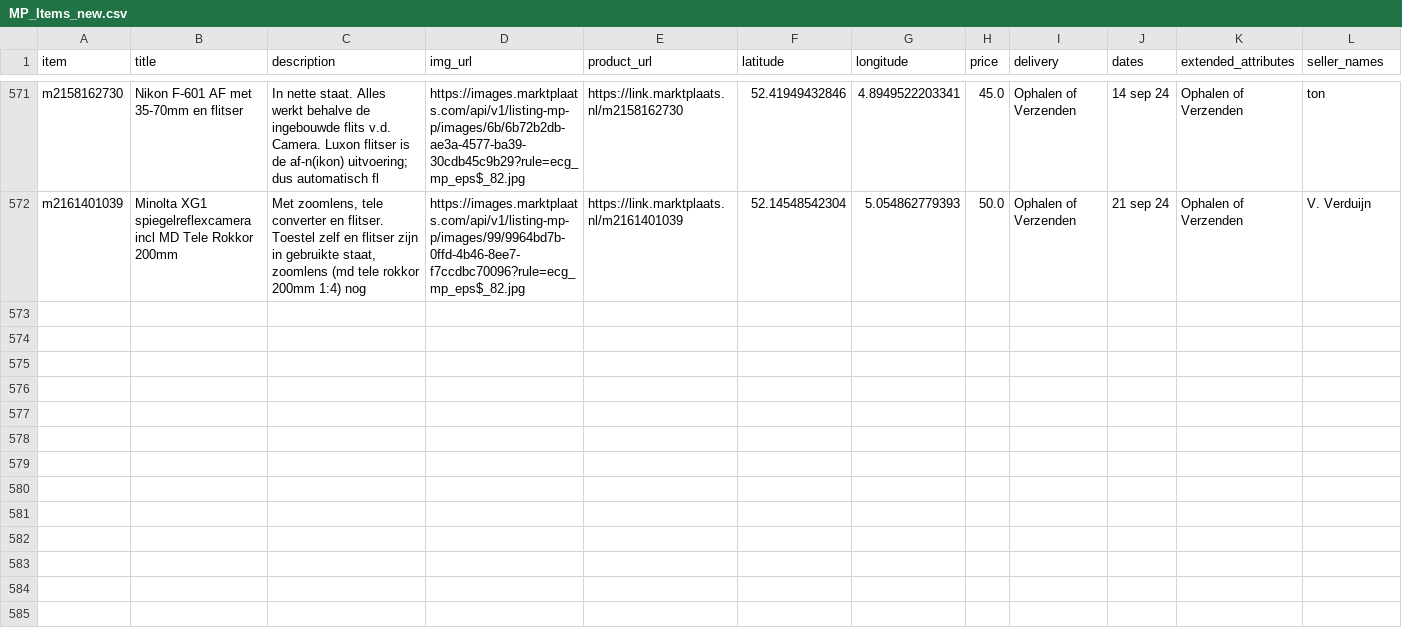
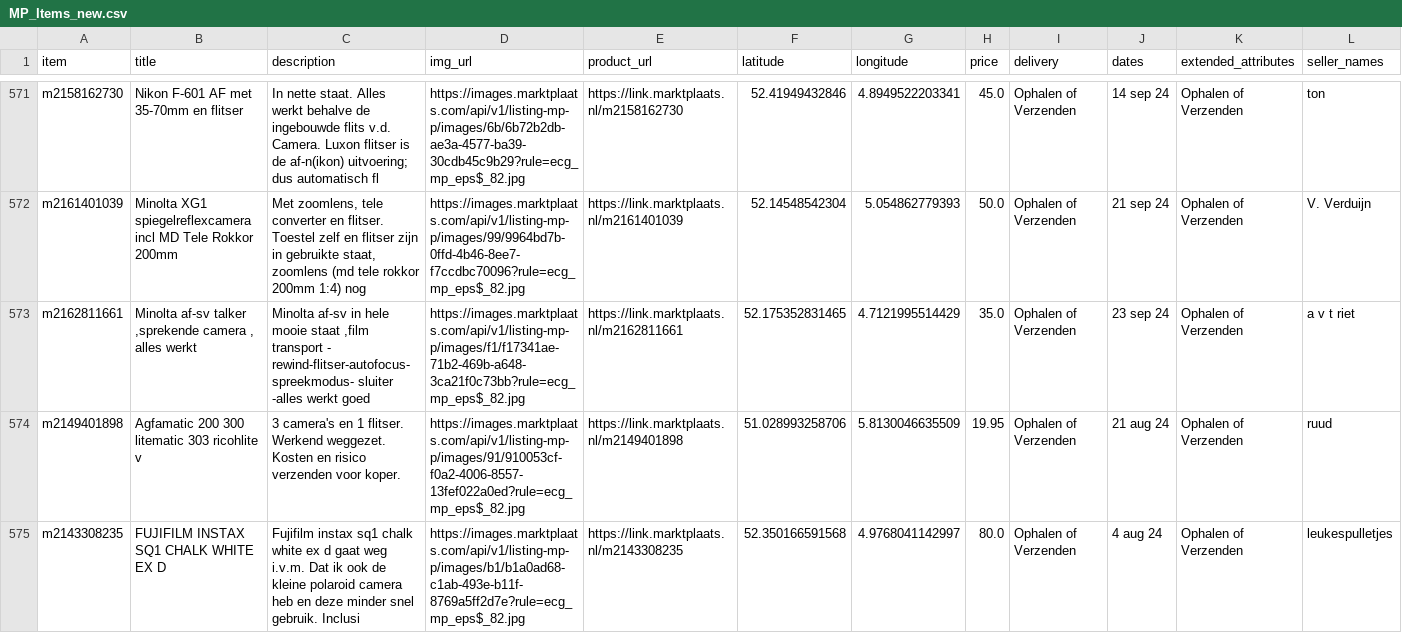
Before and after one commit to mcnakhaee/mp_dashboard, a CSV file: MP_Items_new.csv, drawn as a sheet; only a part is shown, gaps mark what is left out; rows hold the shown columns only; the diff names each change by its address in the sheet, - before the commit and + after, or states it on an @@ line.

```diff
--- a/MP_Items_new.csv
+++ b/MP_Items_new.csv
+row 573: m2162811661 | Minolta af-sv talker ,sprekende camera , alles werkt | Minolta af-sv in hele mooie staat ,film transport - rewind-flitser-autofocus-spreekmodus- sluiter -alles werkt goed | https://images.marktplaats.com/api/v1/listing-mp-p/images/f1/f17341ae-71b2-469b-a648-3ca21f0c73bb?rule=ecg_mp_eps$_82.jpg | https://link.marktplaats.nl/m2162811661 | 52.175352831465 | 4.7121995514429 | 35.0 | Ophalen of Verzenden | 23 sep 24 | Ophalen of Verzenden | a v t riet
+row 574: m2149401898 | Agfamatic 200 300 litematic 303 ricohlite v | 3 camera's en 1 flitser. Werkend weggezet. Kosten en risico verzenden voor koper. | https://images.marktplaats.com/api/v1/listing-mp-p/images/91/910053cf-f0a2-4006-8557-13fef022a0ed?rule=ecg_mp_eps$_82.jpg | https://link.marktplaats.nl/m2149401898 | 51.028993258706 | 5.8130046635509 | 19.95 | Ophalen of Verzenden | 21 aug 24 | Ophalen of Verzenden | ruud
+row 575: m2143308235 | FUJIFILM INSTAX SQ1 CHALK WHITE EX D | Fujifilm instax sq1 chalk white ex d gaat weg i.v.m. Dat ik ook de kleine polaroid camera heb en deze minder snel gebruik. Inclusi | https://images.marktplaats.com/api/v1/listing-mp-p/images/b1/b1a0ad68-c1ab-493e-b11f-8769a5ff2d7e?rule=ecg_mp_eps$_82.jpg | https://link.marktplaats.nl/m2143308235 | 52.350166591568 | 4.9768041142997 | 80.0 | Ophalen of Verzenden | 4 aug 24 | Ophalen of Verzenden | leukespulletjes
```
